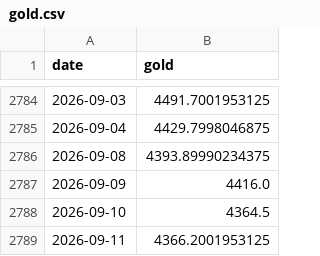
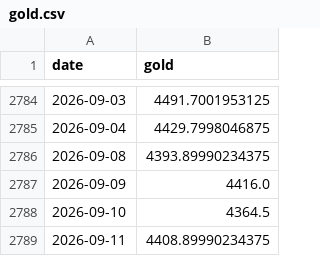
Before and after one commit to weiting1226/weiting1226.github.io, a CSV file: market-liquidity-monitor/data/raw/gold.csv, drawn as a sheet; only a part is shown, gaps mark what is left out.

```diff
--- a/market-liquidity-monitor/data/raw/gold.csv
+++ b/market-liquidity-monitor/data/raw/gold.csv
@@ -2788,2 +2788,2 @@ date,gold
 2026-09-10,4364.5
-2026-09-11,4366.2001953125
+2026-09-11,4408.89990234375
```
Also changed, not shown: market-liquidity-monitor/data/market_liquidity_indicators.csv, market-liquidity-monitor/data/raw/ioer_iorb.csv.
